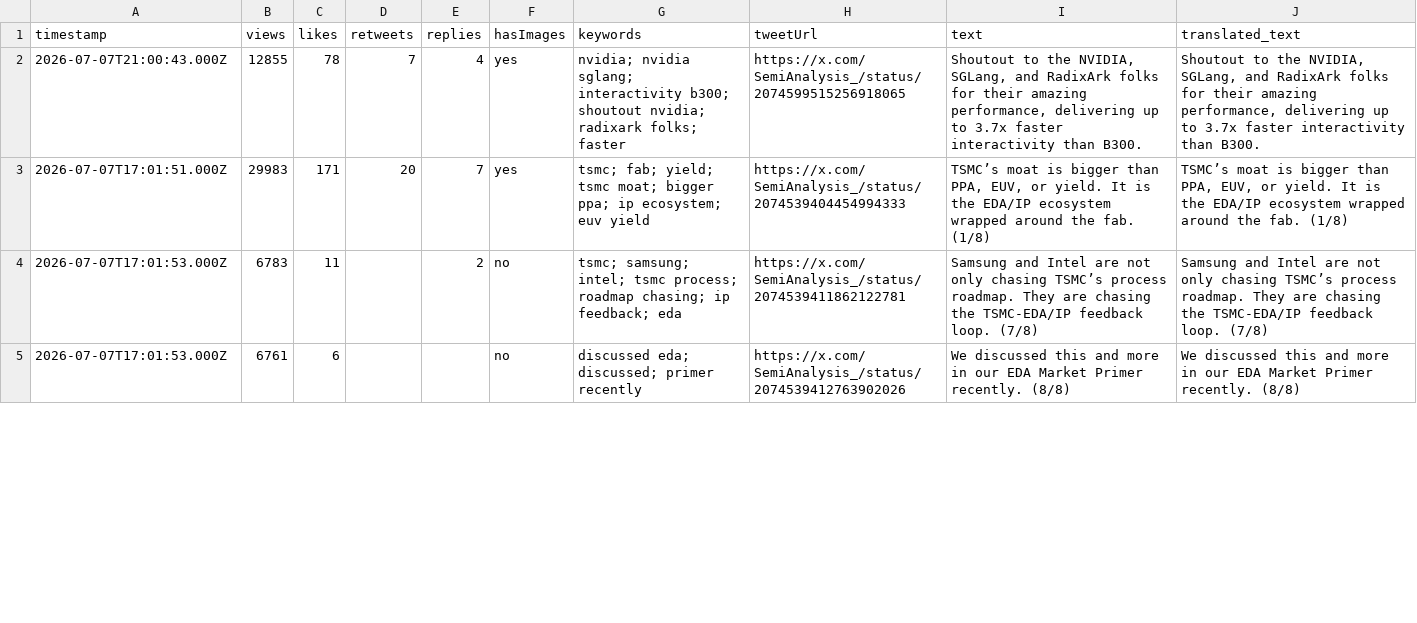
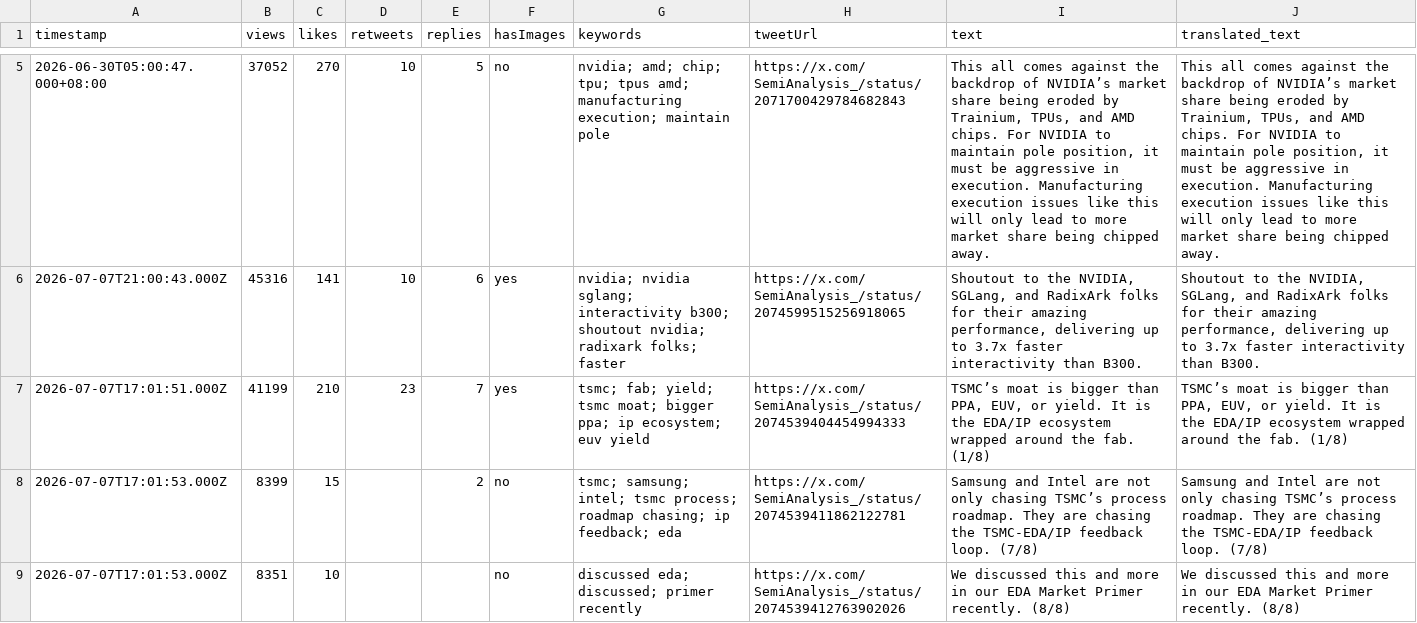
Before and after one commit to elainekaotf/TrendForceDashboard, a CSV file: csv/SemiAnalysis_.csv, drawn as a sheet; only a part is shown, gaps mark what is left out; addresses are those after the commit; the diff covers the shown part only; the diff names each change by its address in the sheet, - before the commit and + after, or states it on an @@ line.

```diff
--- a/csv/SemiAnalysis_.csv
+++ b/csv/SemiAnalysis_.csv
+row 5: 2026-06-30T05:00:47.000+08:00 | 37052 | 270 | 10 | 5 | no | nvidia; amd; chip; tpu; tpus amd; manufacturing execution; maintain pole | https://x.com/SemiAnalysis_/status/2071700429784682843 | This all comes against the backdrop of NVIDIA’s market share being eroded by Trainium, TPUs, and AMD chips. For NVIDIA to maintain pole position, it must be aggressive in execution. Manufacturing execution issues like this will only lead to more market share being chipped away. | This all comes against the backdrop of NVIDIA’s market share being eroded by Trainium, TPUs, and AMD chips. For NVIDIA to maintain pole position, it must be aggressive in execution. Manufacturing execution issues like this will only lead to more market share being chipped away.
-B6 (views): 12855
+B6 (views): 45316
-C6 (likes): 78
+C6 (likes): 141
-D6 (retweets): 7
+D6 (retweets): 10
-E6 (replies): 4
+E6 (replies): 6
-B7 (views): 29983
+B7 (views): 41199
-C7 (likes): 171
+C7 (likes): 210
-D7 (retweets): 20
+D7 (retweets): 23
-B8 (views): 6783
+B8 (views): 8399
-C8 (likes): 11
+C8 (likes): 15
-B9 (views): 6761
+B9 (views): 8351
-C9 (likes): 6
+C9 (likes): 10
```
Also changed, not shown: 3 added rows and 51 edited cells elsewhere in this file, csv/QQ_Timmy.csv, csv/TrendForce.csv, 24 other files.
